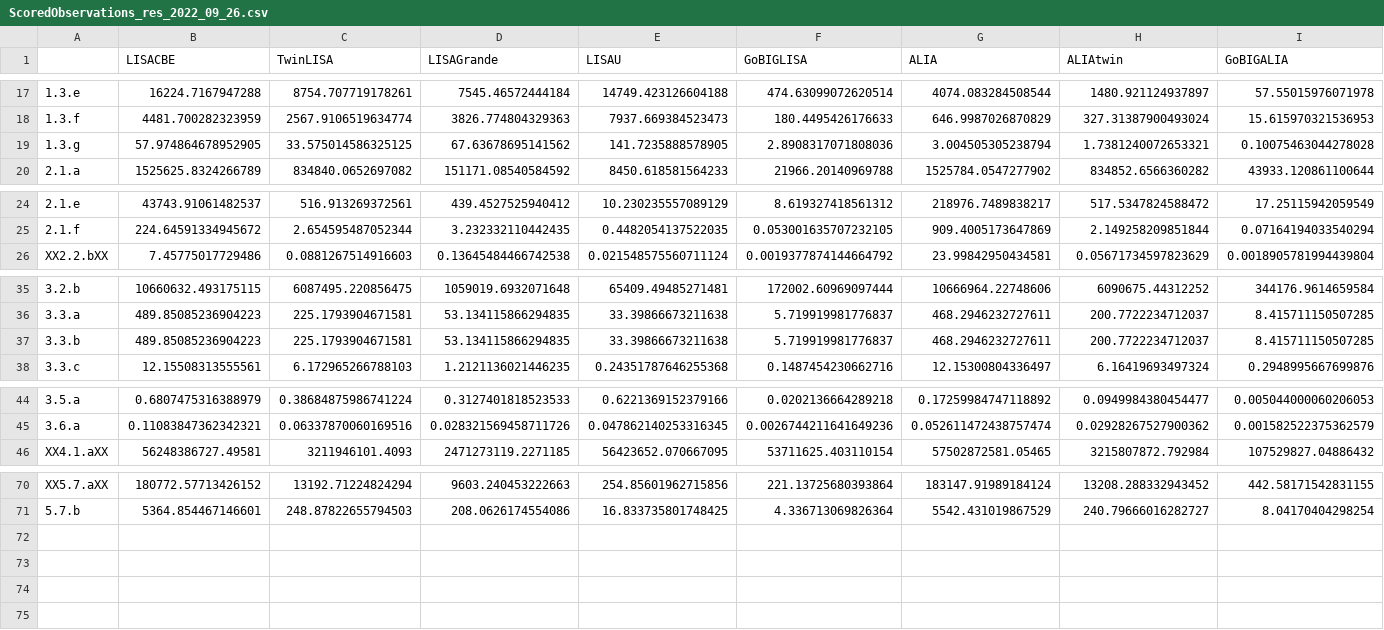
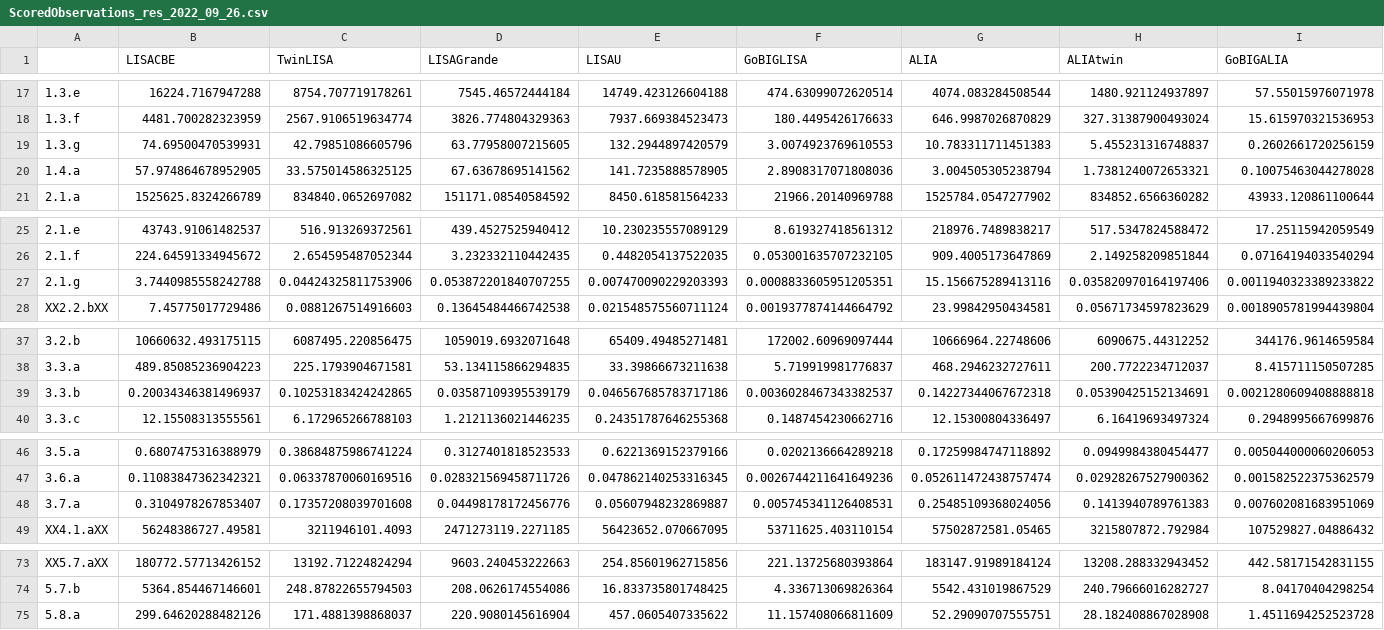
Before and after one commit to JohnGBaker/GWI-metrics, a CSV file: Data/ScoredObservations_res_2022_09_26.csv, drawn as a sheet; only a part is shown, gaps mark what is left out; addresses are those after the commit; the diff names each change by its address in the sheet, - before the commit and + after, or states it on an @@ line.

```diff
--- a/Data/ScoredObservations_res_2022_09_26.csv
+++ b/Data/ScoredObservations_res_2022_09_26.csv
+row 19: 1.3.g | 74.69500470539931 | 42.79851086605796 | 63.77958007215605 | 132.2944897420579 | 3.0074923769610553 | 10.783311711451383 | 5.455231316748837 | 0.2602661720256159
-A20: 1.3.g
+A20: 1.4.a
+row 27: 2.1.g | 3.7440985558242788 | 0.04424325811753906 | 0.053872201840707255 | 0.007470090229203393 | 0.0008833605951205351 | 15.156675289413116 | 0.035820970164197406 | 0.0011940323389233822
-B39 (LISACBE): 489.85085236904223
+B39 (LISACBE): 0.20034346381496937
-C39 (TwinLISA): 225.1793904671581
+C39 (TwinLISA): 0.10253183424242865
-D39 (LISAGrande): 53.134115866294835
+D39 (LISAGrande): 0.03587109395539179
-E39 (LISAU): 33.39866673211638
+E39 (LISAU): 0.046567685783717186
-F39 (GoBIGLISA): 5.719919981776837
+F39 (GoBIGLISA): 0.0036028467343382537
-G39 (ALIA): 468.2946232727611
+G39 (ALIA): 0.14227344067672318
-H39 (ALIAtwin): 200.7722234712037
+H39 (ALIAtwin): 0.05390425152134691
-I39 (GoBIGALIA): 8.415711150507285
+I39 (GoBIGALIA): 0.0021280609408888818
+row 48: 3.7.a | 0.3104978267853407 | 0.17357208039701608 | 0.04498178172456776 | 0.05607948232869887 | 0.005745341126408531 | 0.25485109368024056 | 0.1413940789761383 | 0.007602081683951069
+row 75: 5.8.a | 299.64620288482126 | 171.4881398868037 | 220.9080145616904 | 457.0605407335622 | 11.157408066811609 | 52.29090707555751 | 28.182408867028908 | 1.4511694252523728
```
Also changed, not shown: Data/ScoredObservations_SNR_2022_09_26.csv, Data/ScoredObservations_net_2022_09_26.csv, 2 other files.
